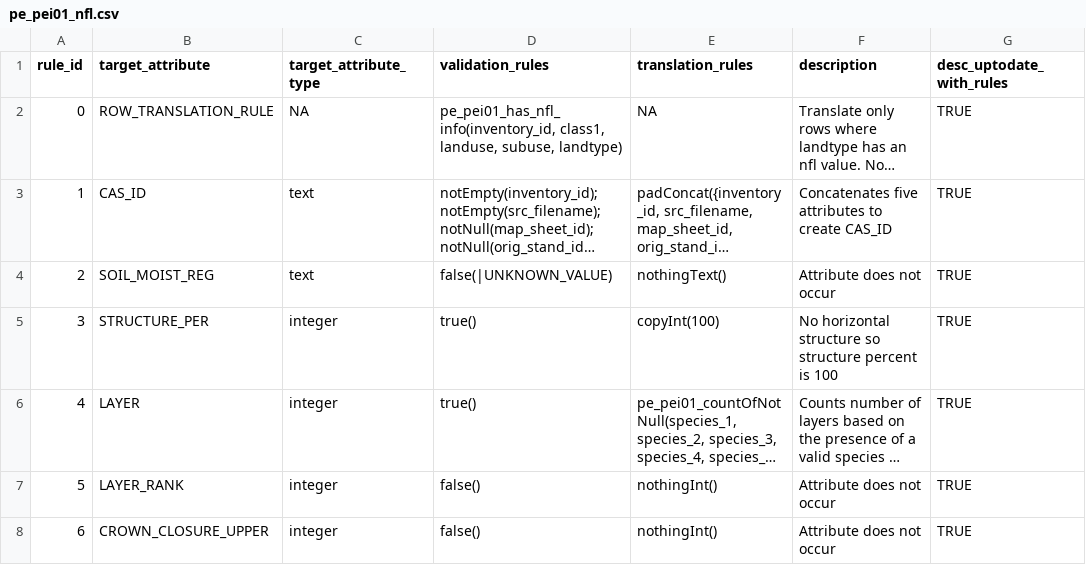
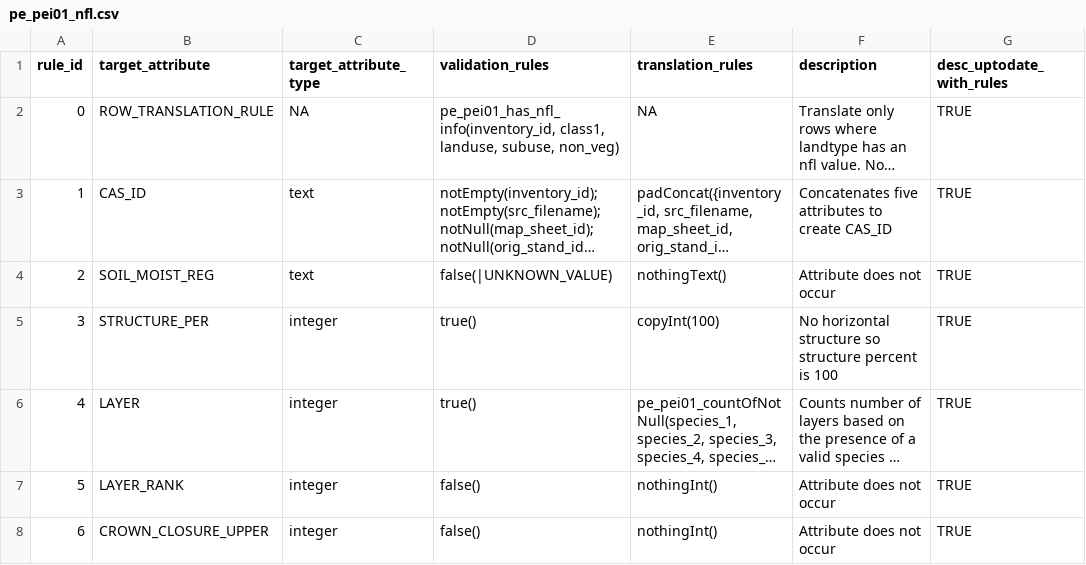
Before and after one commit to mtCarto/CASFRI, a CSV file: translation/tables/pe_pei01_nfl.csv, drawn as a sheet; only a part is shown; long unchanged cells end in …; the diff names each change by its address in the sheet, - before the commit and + after, or states it on an @@ line.

```diff
--- a/translation/tables/pe_pei01_nfl.csv
+++ b/translation/tables/pe_pei01_nfl.csv
-D2 (validation_rules): …landuse, subuse, landtype)
+D2 (validation_rules): …landuse, subuse, non_veg)
```
Also changed, not shown: translation/tables/attribute_dependencies.csv, 1 other file.
